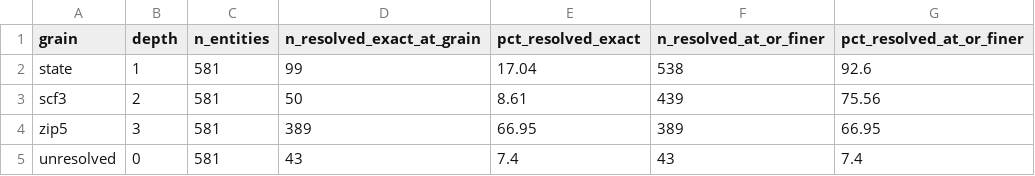
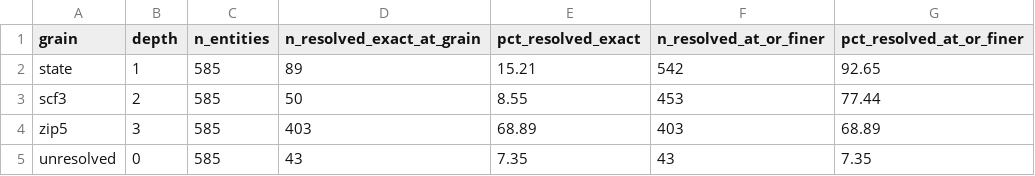
Before and after one commit to mufflyt/midwifery, a CSV file: artifacts/no_gold_standard_run/hierarchical_truth_fusion_real_2019.csv, drawn as a sheet.

```diff
--- a/artifacts/no_gold_standard_run/hierarchical_truth_fusion_real_2019.csv
+++ b/artifacts/no_gold_standard_run/hierarchical_truth_fusion_real_2019.csv
@@ -1,5 +1,5 @@
 grain,depth,n_entities,n_resolved_exact_at_grain,pct_resolved_exact,n_resolved_at_or_finer,pct_resolved_at_or_finer
-state,1,581,99,17.04,538,92.6
-scf3,2,581,50,8.61,439,75.56
-zip5,3,581,389,66.95,389,66.95
-unresolved,0,581,43,7.4,43,7.4
+state,1,585,89,15.21,542,92.65
+scf3,2,585,50,8.55,453,77.44
+zip5,3,585,403,68.89,403,68.89
+unresolved,0,585,43,7.35,43,7.35
```
Also changed, not shown: artifacts/no_gold_standard_run/billing_group_topology_real_2019.csv, artifacts/no_gold_standard_run/design_verification_sample_real.csv, 25 other files.
